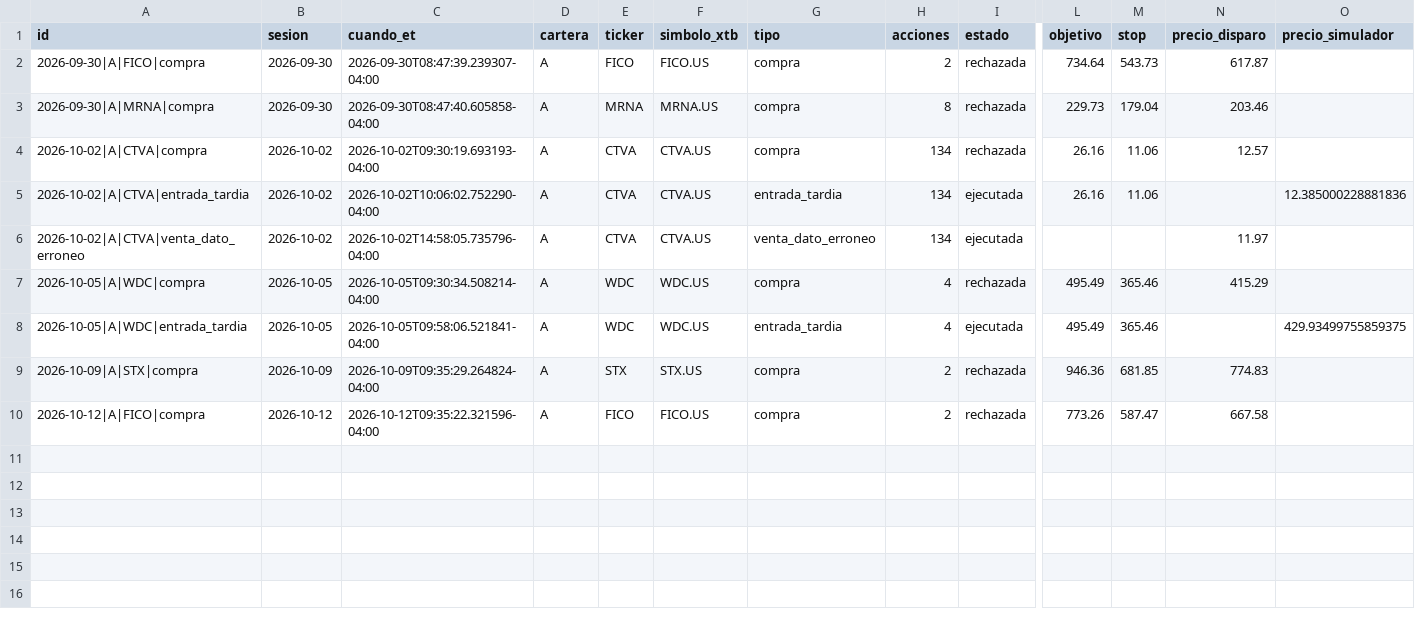
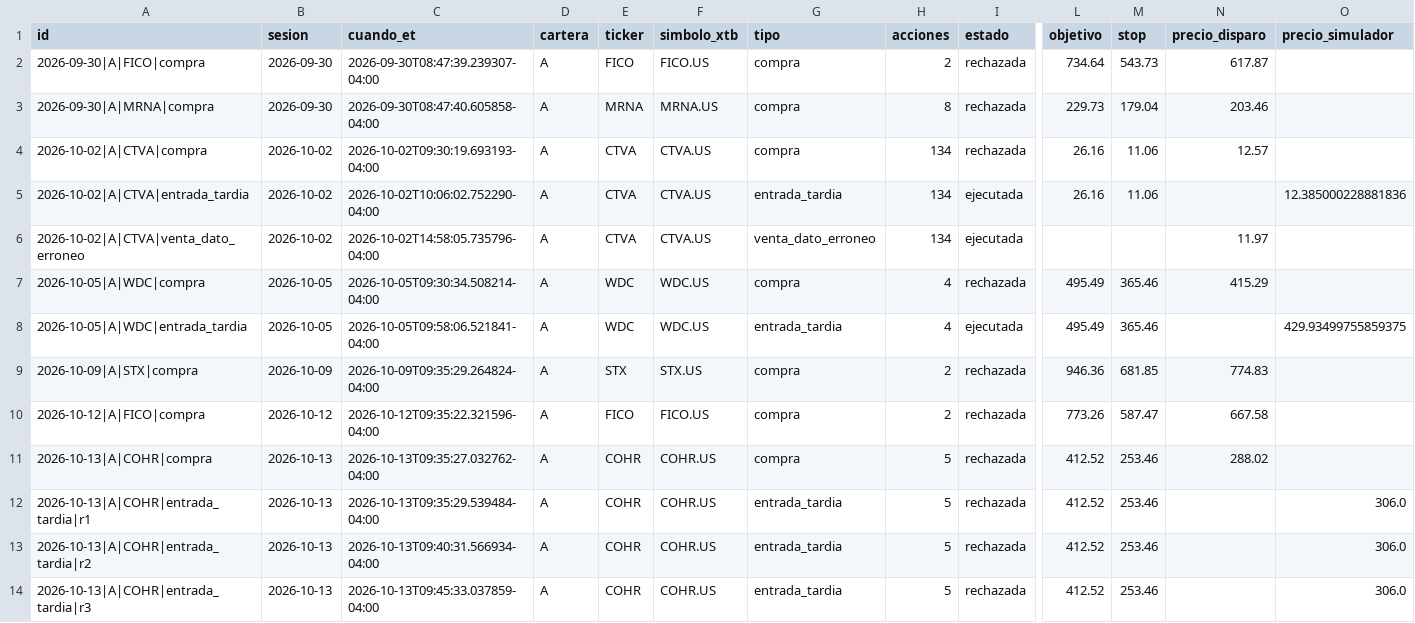
Before and after one commit to sebas1331/centinela-sp500, a CSV file: bitacora_broker.csv, drawn as a sheet; only a part is shown, gaps mark what is left out; rows hold the shown columns only; the diff names each change by its address in the sheet, - before the commit and + after, or states it on an @@ line.

```diff
--- a/bitacora_broker.csv
+++ b/bitacora_broker.csv
+row 11: 2026-10-13|A|COHR|compra | 2026-10-13 | 2026-10-13T09:35:27.032762-04:00 | A | COHR | COHR.US | compra | 5 | rechazada | 412.52 | 253.46 | 288.02
+row 12: 2026-10-13|A|COHR|entrada_tardia|r1 | 2026-10-13 | 2026-10-13T09:35:29.539484-04:00 | A | COHR | COHR.US | entrada_tardia | 5 | rechazada | 412.52 | 253.46 |  | 306.0
+row 13: 2026-10-13|A|COHR|entrada_tardia|r2 | 2026-10-13 | 2026-10-13T09:40:31.566934-04:00 | A | COHR | COHR.US | entrada_tardia | 5 | rechazada | 412.52 | 253.46 |  | 306.0
+row 14: 2026-10-13|A|COHR|entrada_tardia|r3 | 2026-10-13 | 2026-10-13T09:45:33.037859-04:00 | A | COHR | COHR.US | entrada_tardia | 5 | rechazada | 412.52 | 253.46 |  | 306.0
```
Also changed, not shown: estado/fiabilidad_broker.csv.
